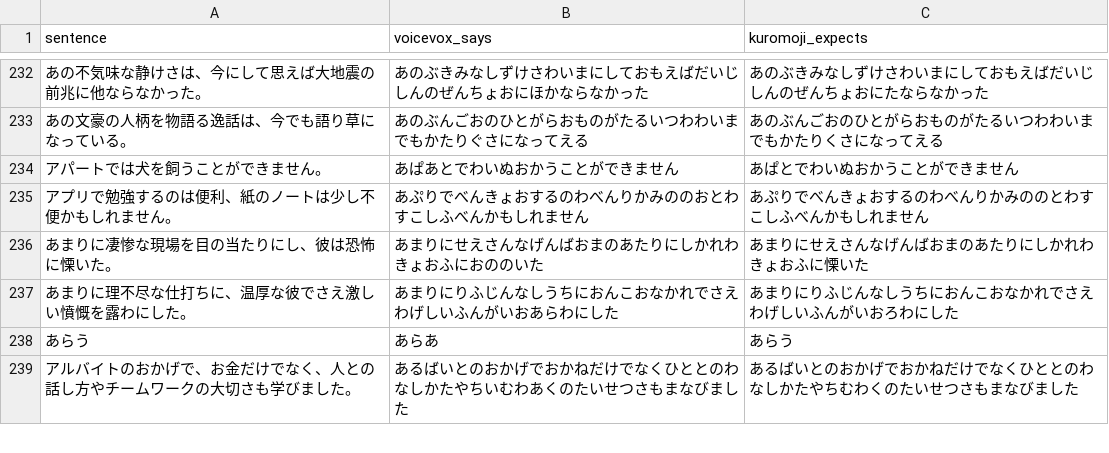
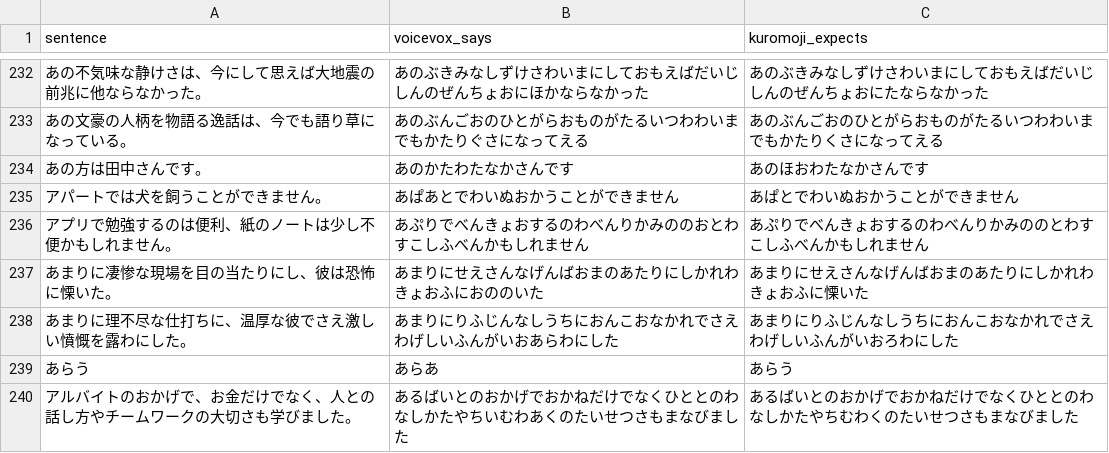
Before and after one commit to miabuilds/stayjp.study, a TSV file: scripts/tts/pron-mismatch.tsv, drawn as a sheet; only a part is shown, gaps mark what is left out; the diff names each change by its address in the sheet, - before the commit and + after, or states it on an @@ line.

```diff
--- a/scripts/tts/pron-mismatch.tsv
+++ b/scripts/tts/pron-mismatch.tsv
+row 234: あの方は田中さんです。 | あのかたわたなかさんです | あのほおわたなかさんです
```
Also changed, not shown: 4 other files.
